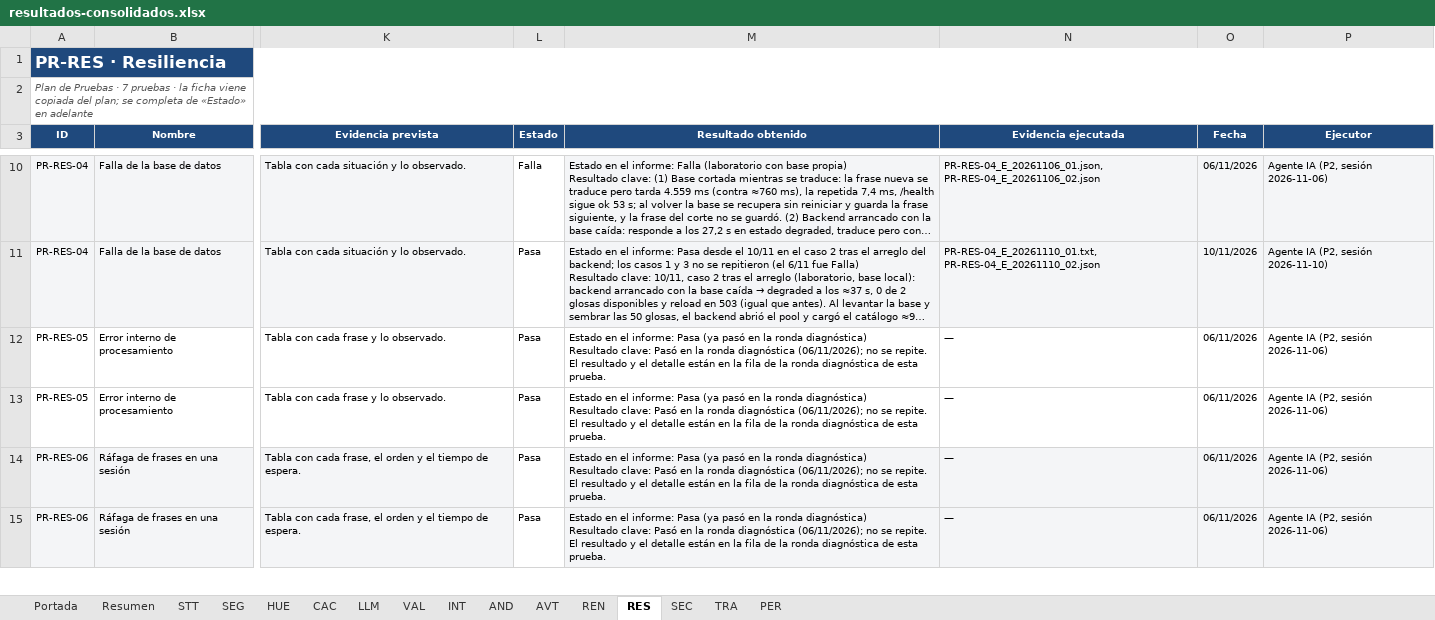
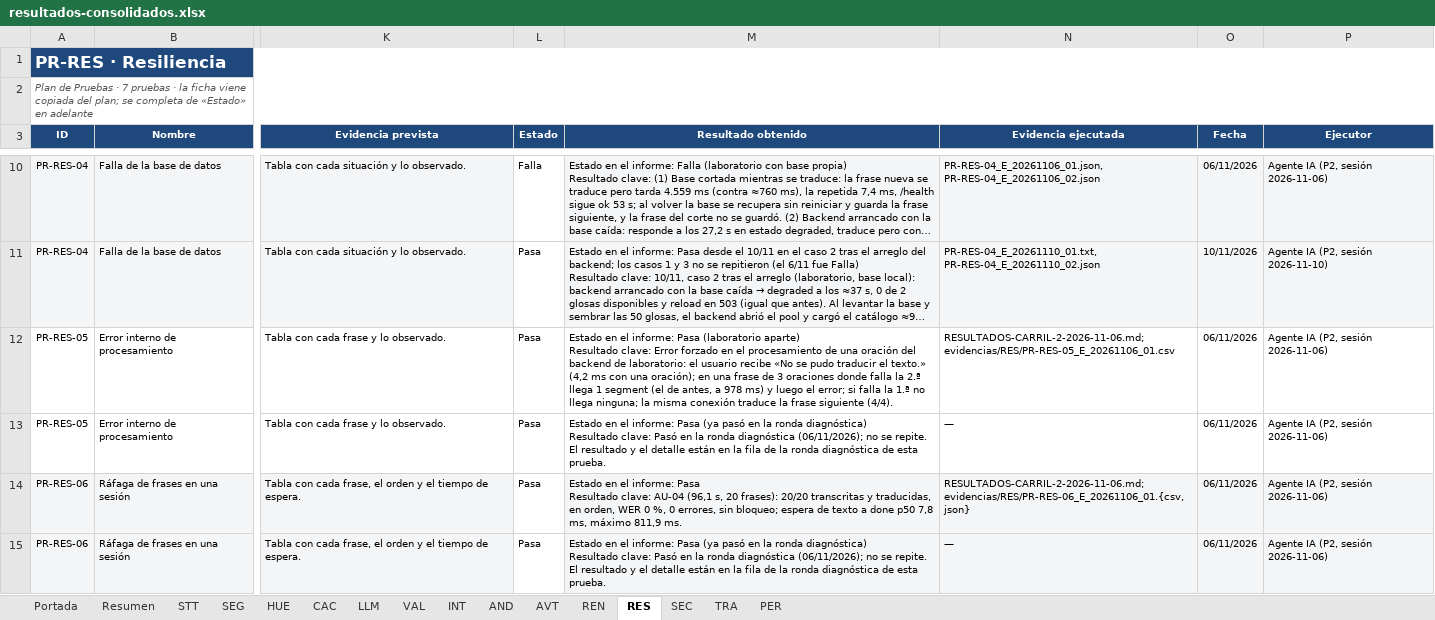
Before and after one commit to sign-ai-organization/signall-android, an Excel workbook: docs/plan-pruebas/resultados-consolidados.xlsx, sheet RES, drawn as a sheet; only a part is shown, gaps mark what is left out; long unchanged cells end in …; values as stored, in another font and other column widths than the file's, no borders; conditional formats not drawn; ↵ is a line break in a cell; the diff covers the shown part only; the diff names each change by its address in the sheet, - before the commit and + after, or states it on an @@ line.

Commit message:
docs(plan-pruebas): cargar el resultado de la ronda diagnóstica de seis pruebas del carril 2

```diff
--- a/docs/plan-pruebas/resultados-consolidados.xlsx (sheet RES)
+++ b/docs/plan-pruebas/resultados-consolidados.xlsx (sheet RES)
-M12 (Resultado obtenido): …informe: Pasa (ya pasó en la ronda diagnóstica) ↵ Resultado clave: Pasó en la ronda diagnóstica (06/11/2026); no se repite. El resultado y el detalle están en la fila de la ronda diagnóstica de esta prueba.
+M12 (Resultado obtenido): …informe: Pasa (laboratorio aparte) ↵ Resultado clave: Error forzado en el procesamiento de una oración del backend de laboratorio: el usuario recibe «No se pudo traducir el texto.» (4,2 ms con una oración); en una frase de 3 oraciones donde falla la 2.ª llega 1 segment (el de antes, a 978 ms) y luego el error; si falla la 1.ª no llega ninguna; la misma conexión traduce la frase siguiente (4/4).
-N12 (Evidencia ejecutada): —
+N12 (Evidencia ejecutada): RESULTADOS-CARRIL-2-2026-11-06.md; evidencias/RES/PR-RES-05_E_20261106_01.csv
-M14 (Resultado obtenido): …informe: Pasa (ya pasó en la ronda diagnóstica) ↵ Resultado clave: Pasó en la ronda diagnóstica (06/11/2026); no se repite. El resultado y el detalle están en la fila de la ronda diagnóstica de esta prueba.
+M14 (Resultado obtenido): …informe: Pasa ↵ Resultado clave: AU-04 (96,1 s, 20 frases): 20/20 transcritas y traducidas, en orden, WER 0 %, 0 errores, sin bloqueo; espera de texto a done p50 7,8 ms, máximo 811,9 ms.
-N14 (Evidencia ejecutada): —
+N14 (Evidencia ejecutada): RESULTADOS-CARRIL-2-2026-11-06.md; evidencias/RES/PR-RES-06_E_20261106_01.{csv,json}
```
Also changed, not shown: 4 edited cells elsewhere in this sheet, sheet AVT, sheet STT, sheet SEC, sheet Portada.
